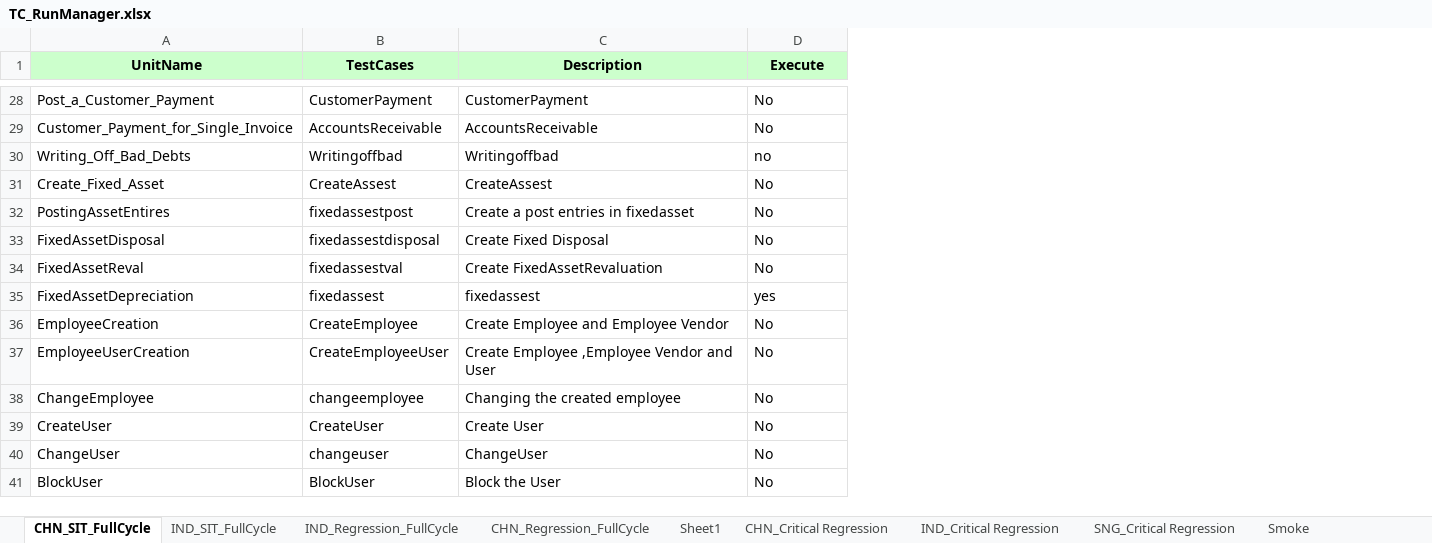
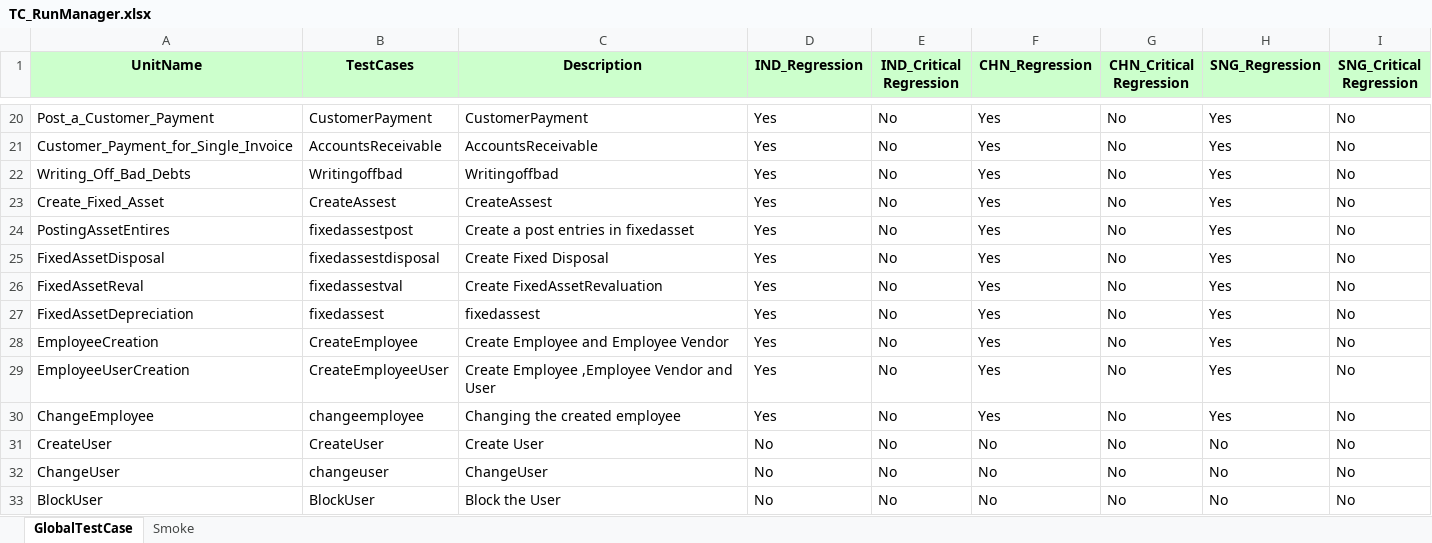
Before and after one commit to Thiyagarajan2022/GlobalTestSuiteAutomation1, an Excel workbook: WppRegpack/TestResource/TC_RunManager.xlsx, sheet GlobalTestCase, drawn as a sheet; only a part is shown, gaps mark what is left out; values as stored, in another font and other column widths than the file's, no borders; addresses are those after the commit; the diff covers the shown part only; the diff names each change by its address in the sheet, - before the commit and + after, or states it on an @@ line.

Commit message:
Modified in TestRunner

```diff
--- a/WppRegpack/TestResource/TC_RunManager.xlsx (sheet GlobalTestCase)
+++ b/WppRegpack/TestResource/TC_RunManager.xlsx (sheet GlobalTestCase)
-sheet tab: CHN_SIT_FullCycle
+sheet tab: GlobalTestCase
-sheet tab: IND_SIT_FullCycle
-sheet tab: IND_Regression_FullCycle
-sheet tab: CHN_Regression_FullCycle
-sheet tab: Sheet1
-sheet tab: CHN_Critical Regression
-sheet tab: IND_Critical Regression
-sheet tab: SNG_Critical Regression
+column D (IND_Regression), rows 20-33: Yes | Yes | Yes | Yes | Yes | Yes | Yes | Yes | Yes | Yes | Yes | No | No | No
+column F (CHN_Regression), rows 20-33: Yes | Yes | Yes | Yes | Yes | Yes | Yes | Yes | Yes | Yes | Yes | No | No | No
+column G (CHN_Critical Regression), rows 20-33: all No
+column H (SNG_Regression), rows 20-33: Yes | Yes | Yes | Yes | Yes | Yes | Yes | Yes | Yes | Yes | Yes | No | No | No
+column I (SNG_Critical Regression), rows 20-33: all No
-E1: Execute
+E1: IND_Critical Regression
-E22 (IND_Critical Regression): no
+E22 (IND_Critical Regression): No
-E27 (IND_Critical Regression): yes
+E27 (IND_Critical Regression): No
```
Also changed, not shown: 8 added rows, 8 removed rows and 1 edited cell elsewhere in this sheet, other sheet tabs, 8 other files.
